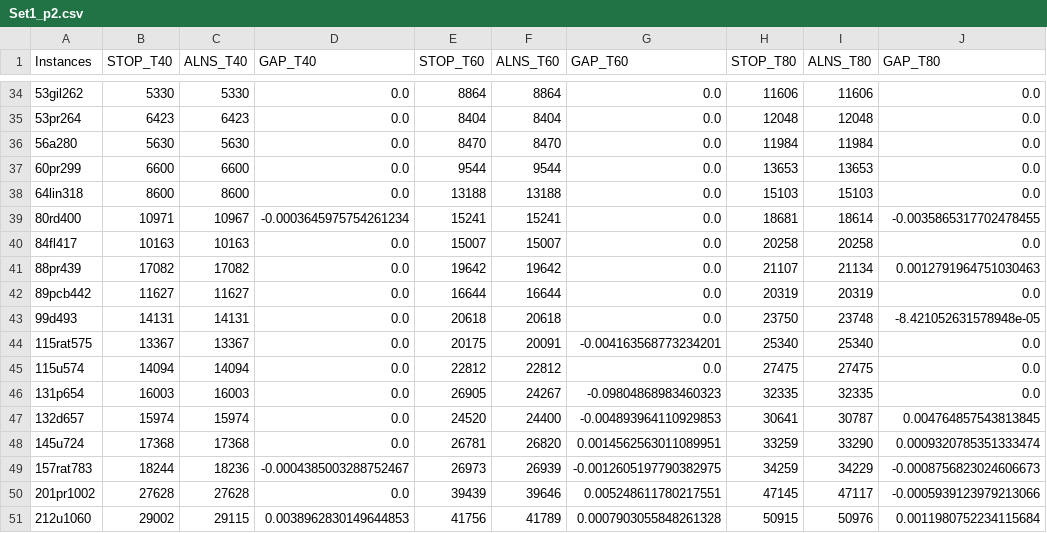
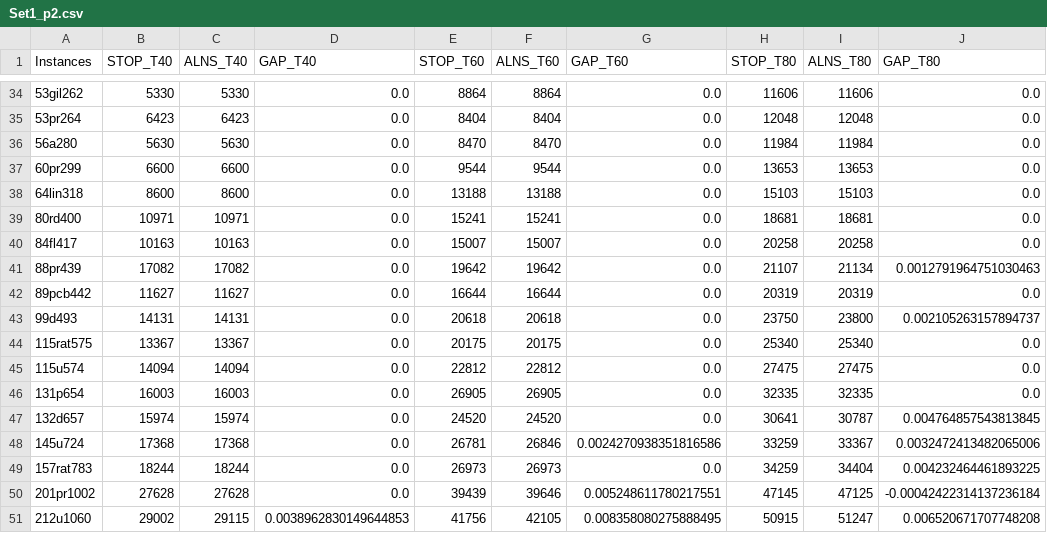
Before and after one commit to SiddhantAttavar/sDmSOP-CS-F376, a CSV file: results/stop_1veh/Set1_p2.csv, drawn as a sheet; only a part is shown, gaps mark what is left out; the diff covers the shown part only.

Commit message:
Update results

```diff
--- a/results/stop_1veh/Set1_p2.csv
+++ b/results/stop_1veh/Set1_p2.csv
@@ -38,3 +38,3 @@ Instances,STOP_T40,ALNS_T40,GAP_T40,STOP_T60,ALNS_T60,GAP_T60,STOP_T80,ALNS_T80,
 64lin318,8600,8600,0.0,13188,13188,0.0,15103,15103,0.0
-80rd400,10971,10967,-0.0003645975754261234,15241,15241,0.0,18681,18614,-0.0035865317702478455
+80rd400,10971,10971,0.0,15241,15241,0.0,18681,18681,0.0
 84fl417,10163,10163,0.0,15007,15007,0.0,20258,20258,0.0
@@ -42,10 +42,10 @@ Instances,STOP_T40,ALNS_T40,GAP_T40,STOP_T60,ALNS_T60,GAP_T60,STOP_T80,ALNS_T80,
 89pcb442,11627,11627,0.0,16644,16644,0.0,20319,20319,0.0
-99d493,14131,14131,0.0,20618,20618,0.0,23750,23748,-8.421052631578948e-05
-115rat575,13367,13367,0.0,20175,20091,-0.004163568773234201,25340,25340,0.0
+99d493,14131,14131,0.0,20618,20618,0.0,23750,23800,0.002105263157894737
+115rat575,13367,13367,0.0,20175,20175,0.0,25340,25340,0.0
 115u574,14094,14094,0.0,22812,22812,0.0,27475,27475,0.0
-131p654,16003,16003,0.0,26905,24267,-0.09804868983460323,32335,32335,0.0
-132d657,15974,15974,0.0,24520,24400,-0.004893964110929853,30641,30787,0.004764857543813845
-145u724,17368,17368,0.0,26781,26820,0.0014562563011089951,33259,33290,0.0009320785351333474
-157rat783,18244,18236,-0.0004385003288752467,26973,26939,-0.0012605197790382975,34259,34229,-0.0008756823024606673
-201pr1002,27628,27628,0.0,39439,39646,0.005248611780217551,47145,47117,-0.0005939123979213066
-212u1060,29002,29115,0.0038962830149644853,41756,41789,0.0007903055848261328,50915,50976,0.0011980752234115684
+131p654,16003,16003,0.0,26905,26905,0.0,32335,32335,0.0
+132d657,15974,15974,0.0,24520,24520,0.0,30641,30787,0.004764857543813845
+145u724,17368,17368,0.0,26781,26846,0.0024270938351816586,33259,33367,0.0032472413482065006
+157rat783,18244,18244,0.0,26973,26973,0.0,34259,34404,0.004232464461893225
+201pr1002,27628,27628,0.0,39439,39646,0.005248611780217551,47145,47125,-0.00042422314137236184
+212u1060,29002,29115,0.0038962830149644853,41756,42105,0.008358080275888495,50915,51247,0.006520671707748208
```
Also changed, not shown: 6 edited cells elsewhere in this file, results/stop_1veh/Set2_p1.csv, results/stop_2veh/Set1_p1.csv, 14 other files.
